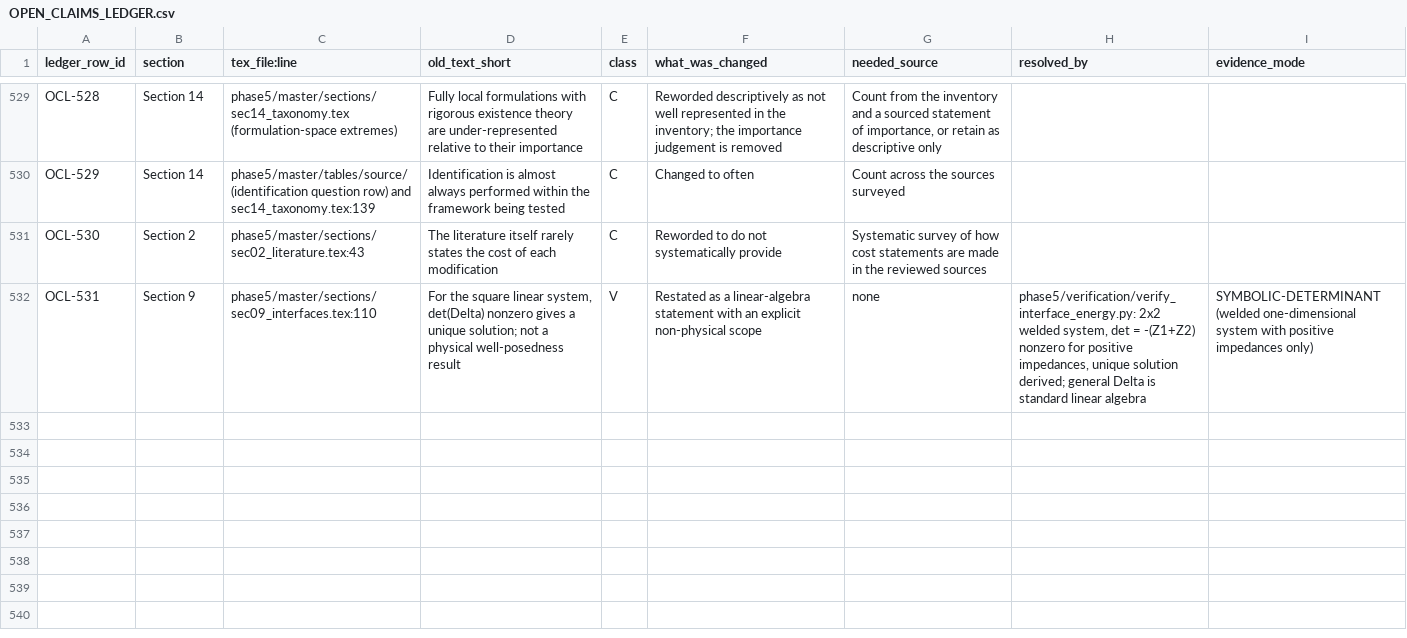
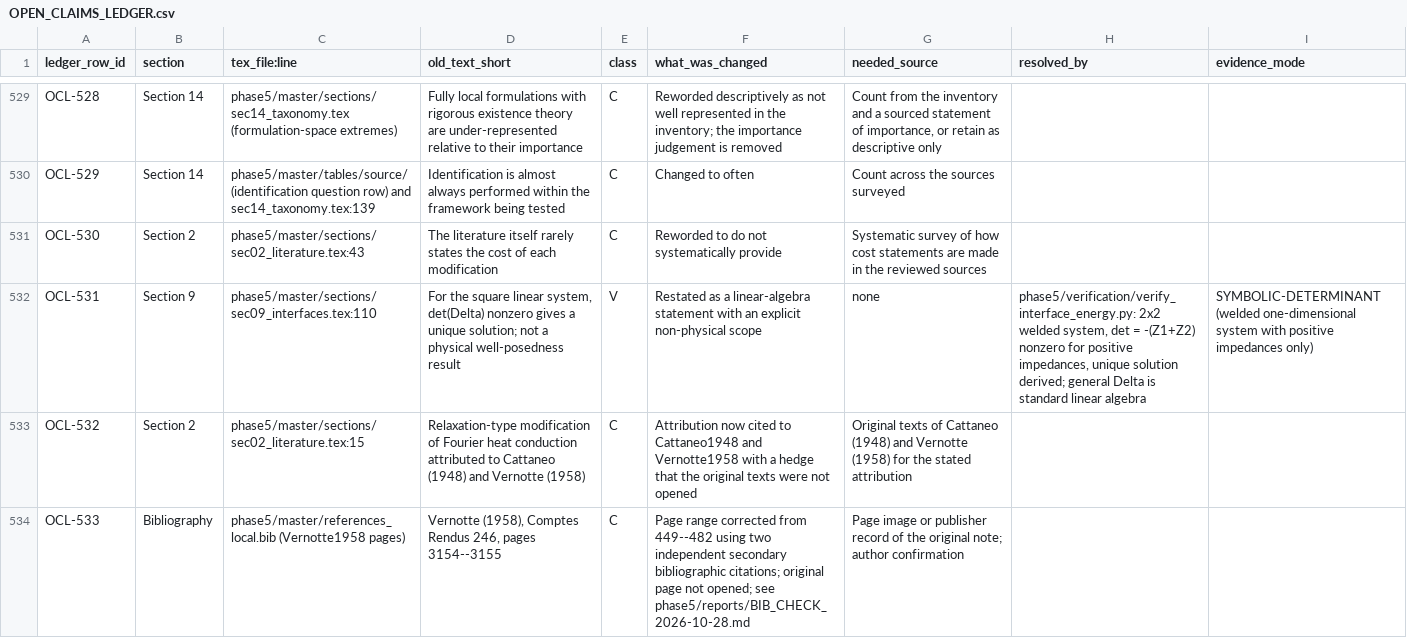
Before and after one commit to vipin-oss/le, a CSV file: phase5/reports/OPEN_CLAIMS_LEDGER.csv, drawn as a sheet; only a part is shown, gaps mark what is left out.

Commit message:
WP3: cite Cattaneo and Vernotte with hedge, correct Vernotte pages, bib check record
Co-authored-by: arena-agent <297053741+arena-agent@users.noreply.github.com>

```diff
--- a/phase5/reports/OPEN_CLAIMS_LEDGER.csv
+++ b/phase5/reports/OPEN_CLAIMS_LEDGER.csv
@@ -532 +532,3 @@ OCL-530,Section 2,phase5/master/sections/sec02_literature.tex:43,The literature
 OCL-531,Section 9,phase5/master/sections/sec09_interfaces.tex:110,"For the square linear system, det(Delta) nonzero gives a unique solution; not a physical well-posedness result",V,Restated as a linear-algebra statement with an explicit non-physical scope,none,"phase5/verification/verify_interface_energy.py: 2x2 welded system, det = -(Z1+Z2) nonzero for positive impedances, unique solution derived; general Delta is standard linear algebra",SYMBOLIC-DETERMINANT (welded one-dimensional system with positive impedances only)
+OCL-532,Section 2,phase5/master/sections/sec02_literature.tex:15,Relaxation-type modification of Fourier heat conduction attributed to Cattaneo (1948) and Vernotte (1958),C,Attribution now cited to Cattaneo1948 and Vernotte1958 with a hedge that the original texts were not opened,Original texts of Cattaneo (1948) and Vernotte (1958) for the stated attribution,,
+OCL-533,Bibliography,phase5/master/references_local.bib (Vernotte1958 pages),"Vernotte (1958), Comptes Rendus 246, pages 3154--3155",C,Page range corrected from 449--482 using two independent secondary bibliographic citations; original page not opened; see phase5/reports/BIB_CHECK_2026-10-28.md,Page image or publisher record of the original note; author confirmation,,
```
Also changed, not shown: 4 other files.
